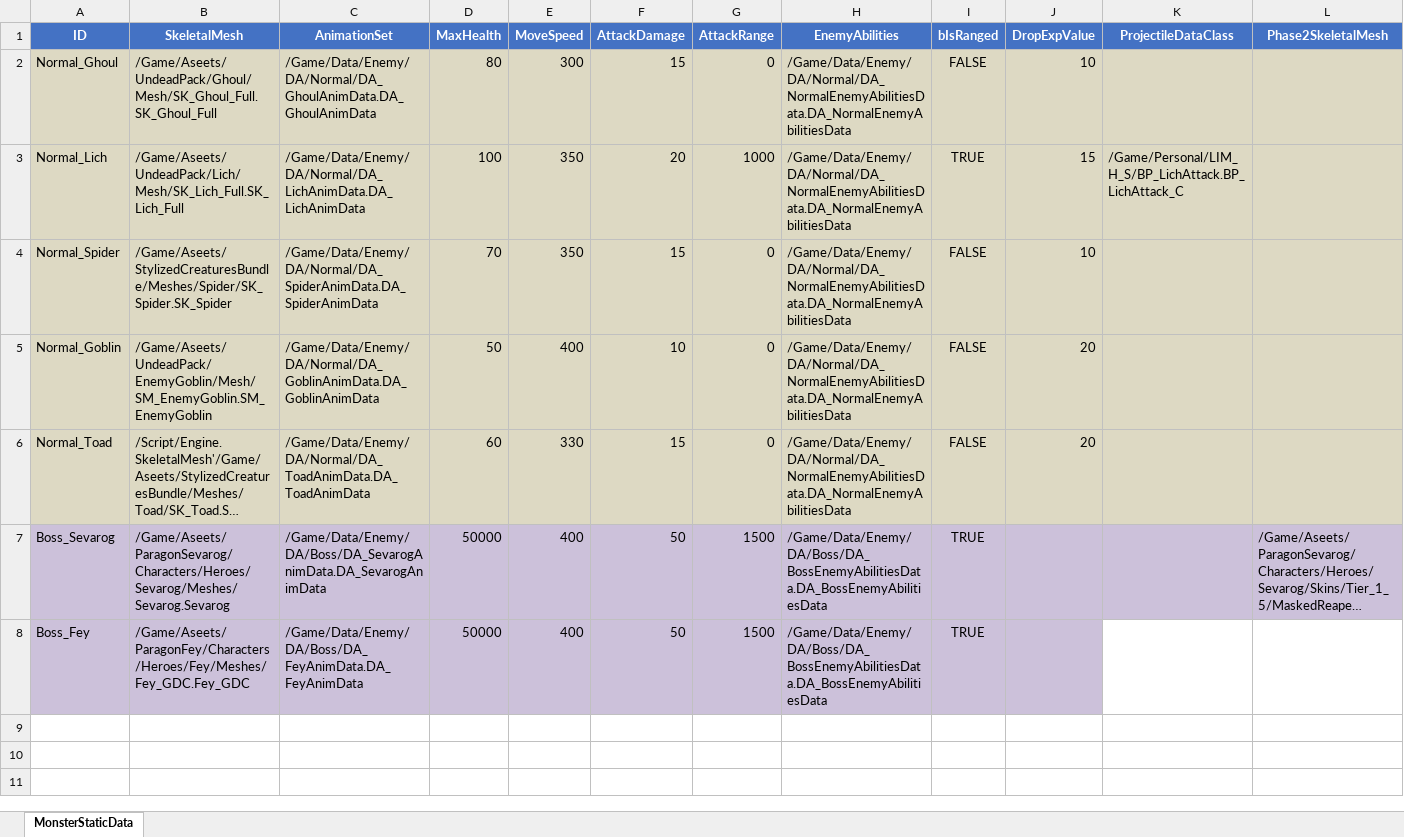
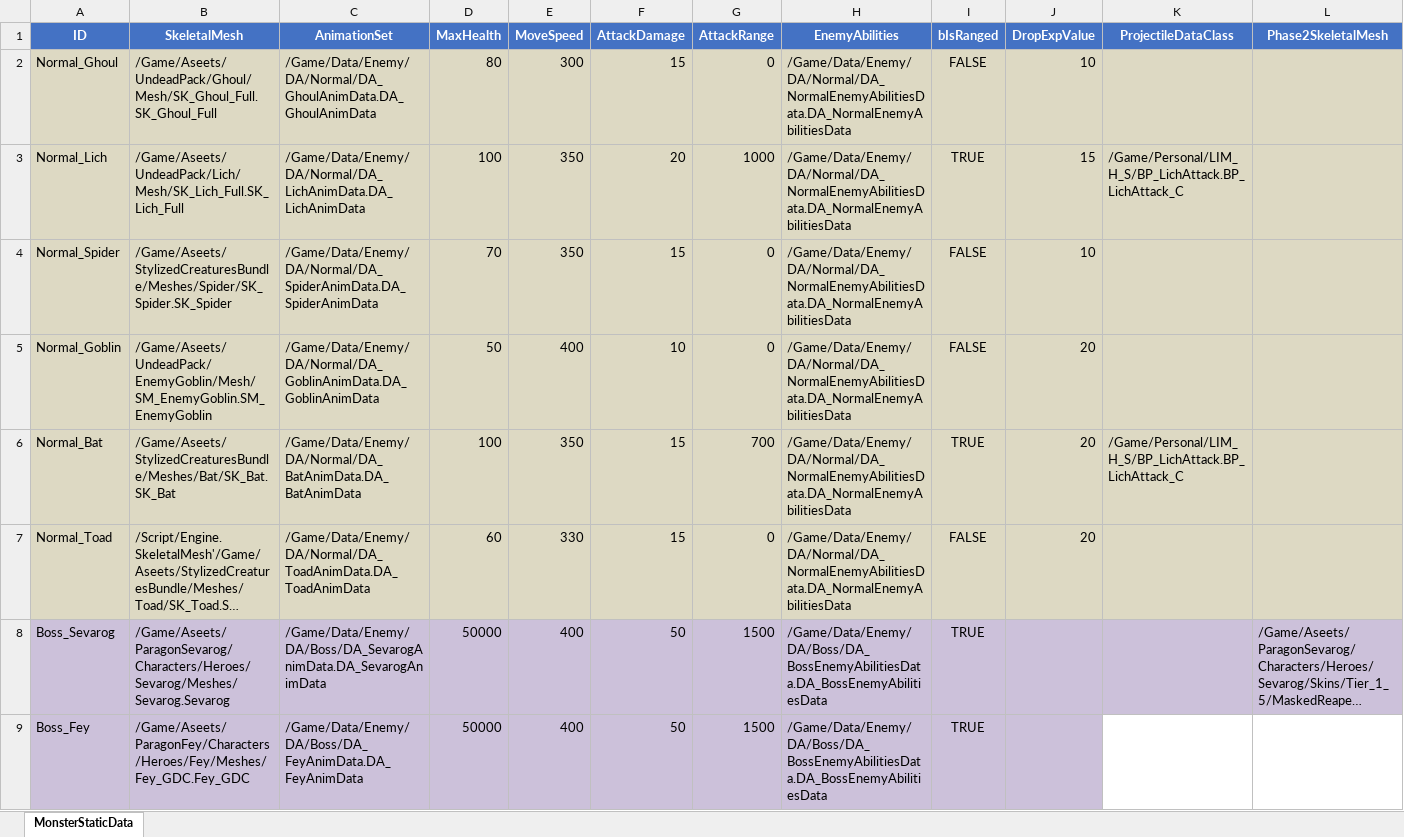
Before and after one commit to WantedRise/MageSquad, an Excel workbook: DataTables/DT_MonsterStaticData.xlsx, sheet MonsterStaticData, drawn as a sheet; long unchanged cells end in …; values as stored, in another font and other column widths than the file's, no borders; the diff names each change by its address in the sheet, - before the commit and + after, or states it on an @@ line.

```diff
--- a/DataTables/DT_MonsterStaticData.xlsx (sheet MonsterStaticData)
+++ b/DataTables/DT_MonsterStaticData.xlsx (sheet MonsterStaticData)
+row 6: Normal_Bat | /Game/Aseets/StylizedCreaturesBundle/Meshes/Bat/SK_Bat.SK_Bat | /Game/Data/Enemy/DA/Normal/DA_BatAnimData.DA_BatAnimData | 100 | 350 | 15 | 700 | /Game/Data/Enemy/DA/Normal/DA_NormalEnemyAbilitiesData.DA_NormalEnemyAbilitiesData | TRUE | 20 | /Game/Personal/LIM_H_S/BP_LichAttack.BP_LichAttack_C
```
Also changed, not shown: 9 other files.
